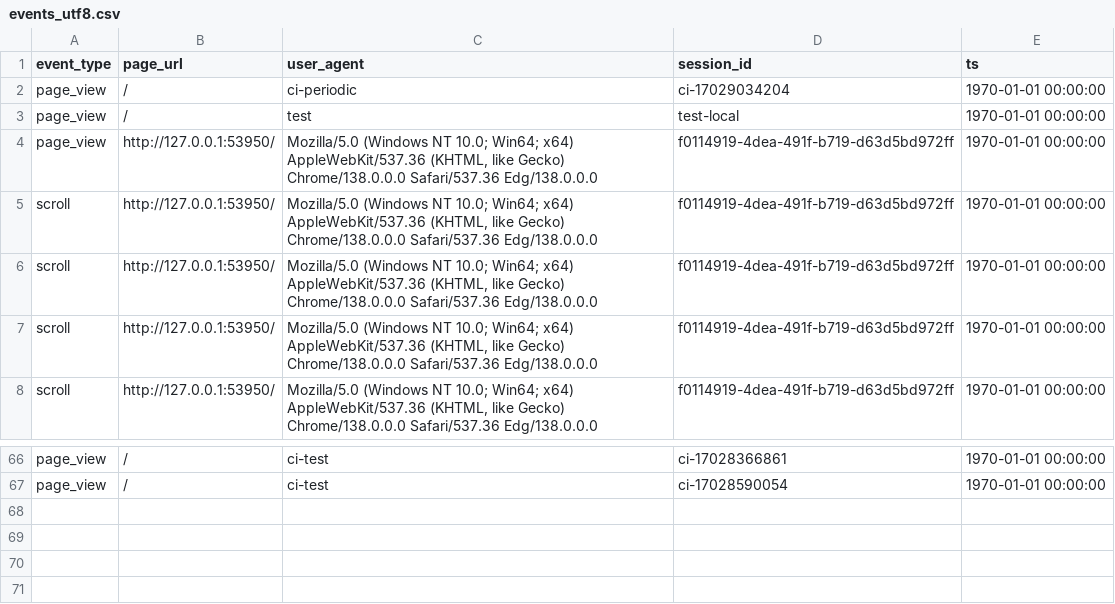
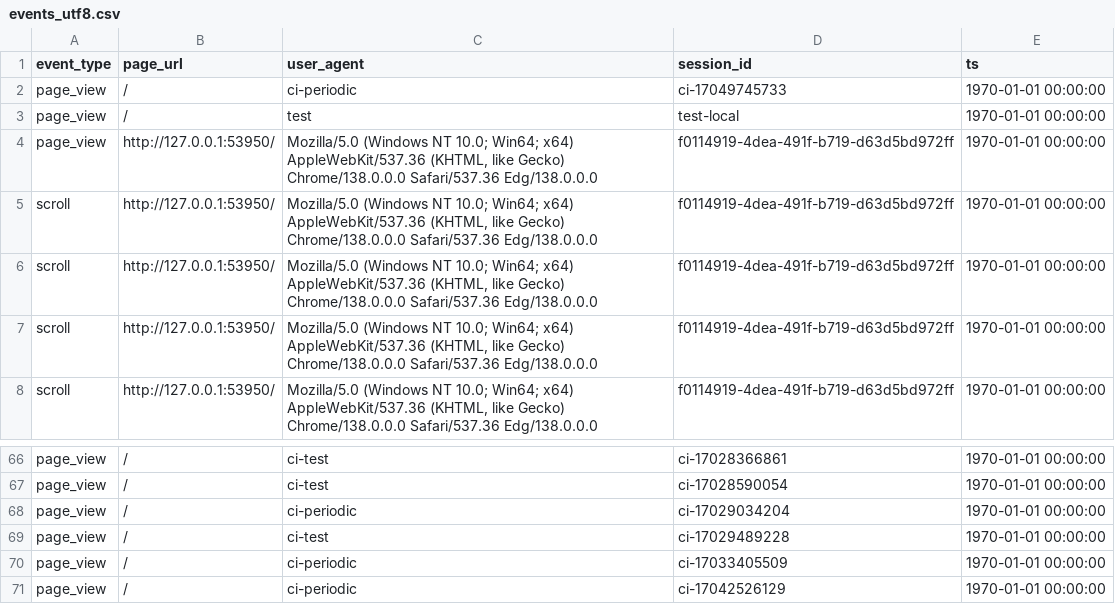
Before and after one commit to AvishkaPereraV/cmm707-cloudcomputing-cw, a CSV file: events_utf8.csv, drawn as a sheet; only a part is shown, gaps mark what is left out.

```diff
--- a/events_utf8.csv
+++ b/events_utf8.csv
@@ -1,3 +1,3 @@
 "event_type","page_url","user_agent","session_id","ts"
-"page_view","/","ci-periodic","ci-17029034204","1970-01-01 00:00:00"
+"page_view","/","ci-periodic","ci-17049745733","1970-01-01 00:00:00"
 "page_view","/","test","test-local","1970-01-01 00:00:00"
@@ -67 +67,5 @@
 "page_view","/","ci-test","ci-17028590054","1970-01-01 00:00:00"
+"page_view","/","ci-periodic","ci-17029034204","1970-01-01 00:00:00"
+"page_view","/","ci-test","ci-17029489228","1970-01-01 00:00:00"
+"page_view","/","ci-periodic","ci-17033405509","1970-01-01 00:00:00"
+"page_view","/","ci-periodic","ci-17042526129","1970-01-01 00:00:00"
```
Also changed, not shown: 1 other file.
